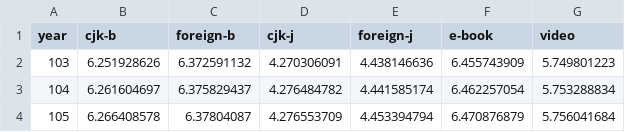
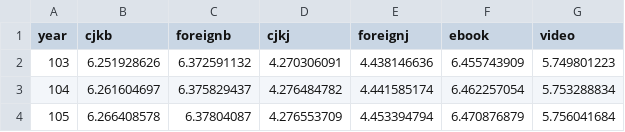
Before and after one commit to NTU-CSX-D3JS/r05630002, a CSV file: ntubook.csv, drawn as a sheet.

Commit message:
Update ntubook.csv

```diff
--- a/ntubook.csv
+++ b/ntubook.csv
@@ -1,2 +1,2 @@
-year,cjk-b,foreign-b,cjk-j,foreign-j,e-book,video
+year,cjkb,foreignb,cjkj,foreignj,ebook,video
 103,6.251928626,6.372591132,4.270306091,4.438146636,6.455743909,5.749801223
```
